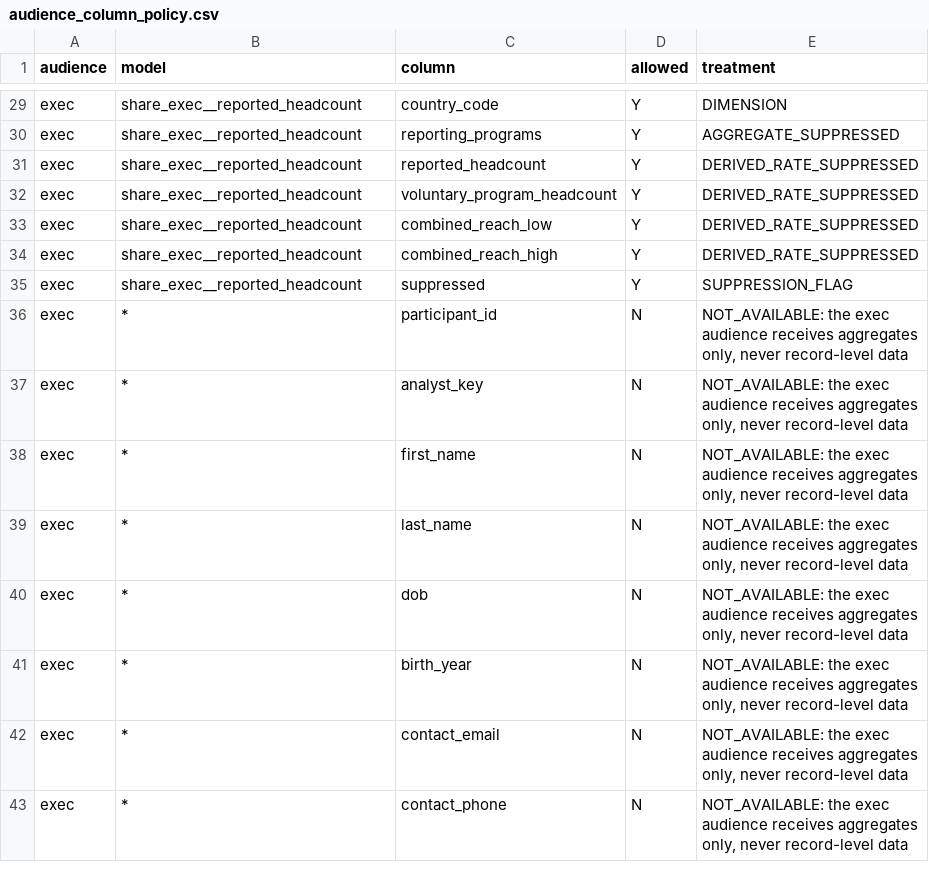
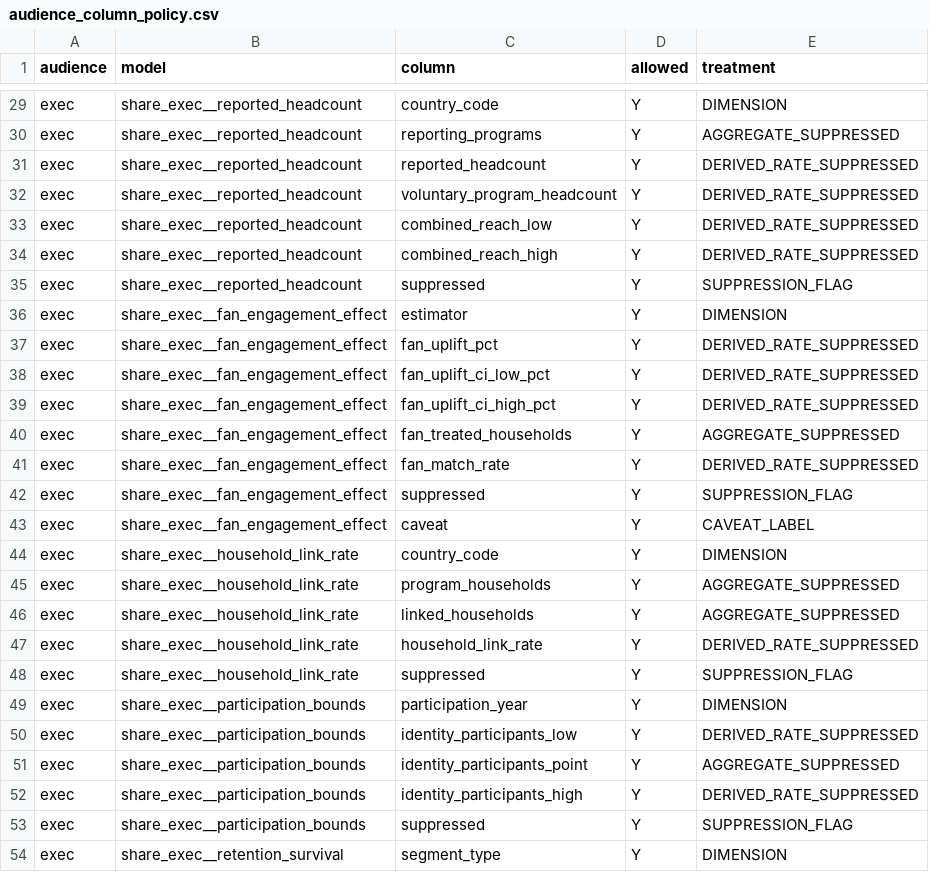
Before and after one commit to anna-malakhova-anna/football-project-next-gen, a CSV file: dbt/seeds/audience_column_policy.csv, drawn as a sheet; only a part is shown, gaps mark what is left out; the shorter side is filled out with more unchanged rows; the diff covers the shown part only.

```diff
--- a/dbt/seeds/audience_column_policy.csv
+++ b/dbt/seeds/audience_column_policy.csv
@@ -35 +35,20 @@ exec,share_exec__reported_headcount,combined_reach_high,Y,DERIVED_RATE_SUPPRESSE
 exec,share_exec__reported_headcount,suppressed,Y,SUPPRESSION_FLAG
+exec,share_exec__fan_engagement_effect,estimator,Y,DIMENSION
+exec,share_exec__fan_engagement_effect,fan_uplift_pct,Y,DERIVED_RATE_SUPPRESSED
+exec,share_exec__fan_engagement_effect,fan_uplift_ci_low_pct,Y,DERIVED_RATE_SUPPRESSED
+exec,share_exec__fan_engagement_effect,fan_uplift_ci_high_pct,Y,DERIVED_RATE_SUPPRESSED
+exec,share_exec__fan_engagement_effect,fan_treated_households,Y,AGGREGATE_SUPPRESSED
+exec,share_exec__fan_engagement_effect,fan_match_rate,Y,DERIVED_RATE_SUPPRESSED
+exec,share_exec__fan_engagement_effect,suppressed,Y,SUPPRESSION_FLAG
+exec,share_exec__fan_engagement_effect,caveat,Y,CAVEAT_LABEL
+exec,share_exec__household_link_rate,country_code,Y,DIMENSION
+exec,share_exec__household_link_rate,program_households,Y,AGGREGATE_SUPPRESSED
+exec,share_exec__household_link_rate,linked_households,Y,AGGREGATE_SUPPRESSED
+exec,share_exec__household_link_rate,household_link_rate,Y,DERIVED_RATE_SUPPRESSED
+exec,share_exec__household_link_rate,suppressed,Y,SUPPRESSION_FLAG
+exec,share_exec__participation_bounds,participation_year,Y,DIMENSION
+exec,share_exec__participation_bounds,identity_participants_low,Y,DERIVED_RATE_SUPPRESSED
+exec,share_exec__participation_bounds,identity_participants_point,Y,AGGREGATE_SUPPRESSED
+exec,share_exec__participation_bounds,identity_participants_high,Y,DERIVED_RATE_SUPPRESSED
+exec,share_exec__participation_bounds,suppressed,Y,SUPPRESSION_FLAG
+exec,share_exec__retention_survival,segment_type,Y,DIMENSION
```
Also changed, not shown: 21 added rows elsewhere in this file, dbt/seeds/metric_catalog.csv, 16 other files.
